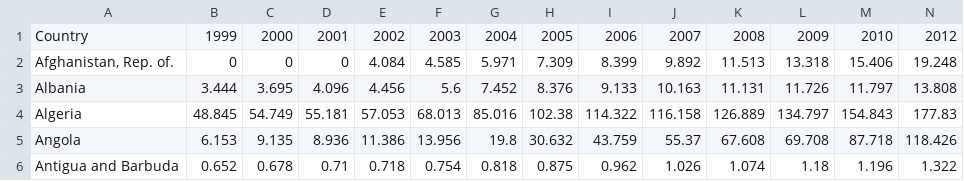
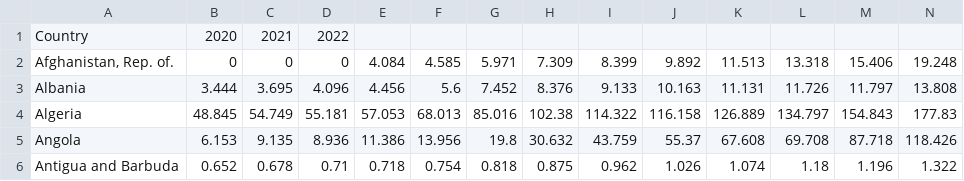
Before and after one commit to bromleyross03/BD-5-INFO-201, a CSV file: GDP by Country 1999-2022.csv, drawn as a sheet; only a part is shown; removed rows and columns are numbered as before the commit, all else as after; rows hold the shown columns only; the diff names each change by its address in the sheet, - before the commit and + after, or states it on an @@ line.

Commit message:
Update GDP by Country 1999-2022.csv

```diff
--- a/GDP by Country 1999-2022.csv
+++ b/GDP by Country 1999-2022.csv
-row 1: Country | 1999 | 2000 | 2001 | 2002 | 2003 | 2004 | 2005 | 2006 | 2007 | 2008 | 2009 | 2010 | 2012
+row 1: Country | 2020 | 2021 | 2022
```
